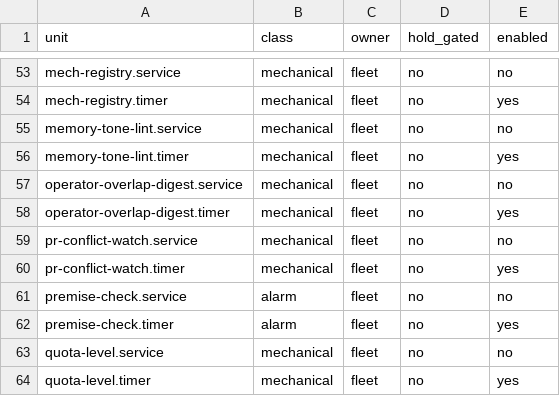
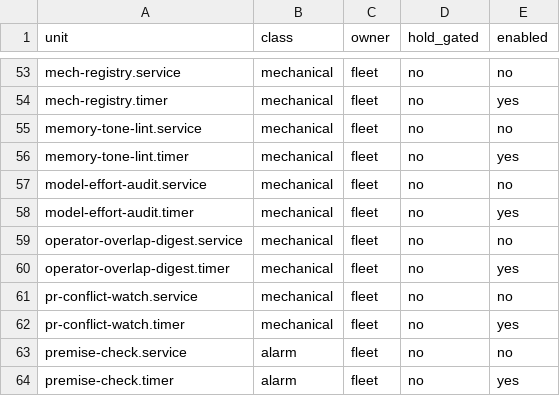
Before and after one commit to j0yen/dotfiles, a TSV file: .config/fleet/timers.tsv, drawn as a sheet; only a part is shown, gaps mark what is left out; the shorter side is filled out with more unchanged rows.

Commit message:
A1300 round 2: fix ryzen7 suite failures (settings wiring groups, timers.tsv regen, hermetic ctl-launch policy lib/fixtures, fable-wiring hermetic + native guard wired in repo)

```diff
--- a/.config/fleet/timers.tsv
+++ b/.config/fleet/timers.tsv
@@ -56,2 +56,4 @@ memory-tone-lint.service	mechanical	fleet	no	no
 memory-tone-lint.timer	mechanical	fleet	no	yes
+model-effort-audit.service	mechanical	fleet	no	no
+model-effort-audit.timer	mechanical	fleet	no	yes
 operator-overlap-digest.service	mechanical	fleet	no	no
```
Also changed, not shown: 11 other files.
